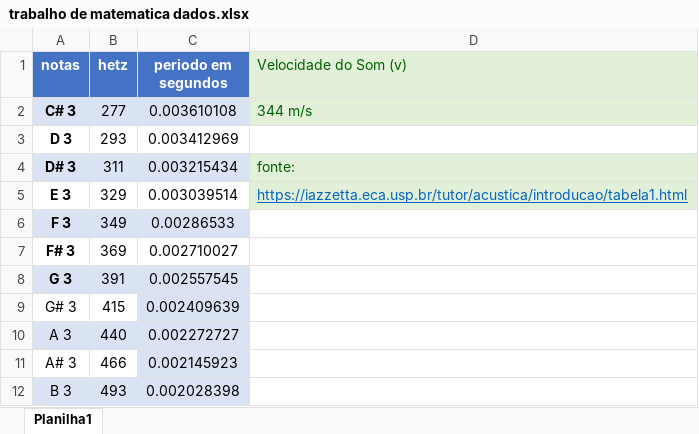
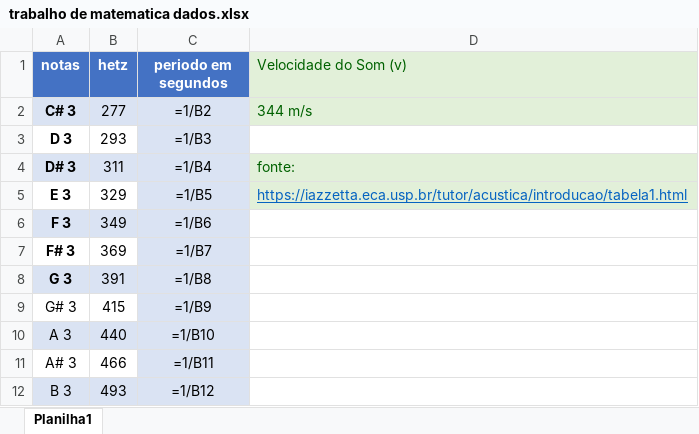
Before and after one commit to vitorortiz319-rgb/trabalho.Funcoes.trigonometricas, an Excel workbook: trabalho de matematica dados.xlsx, sheet Planilha1, drawn as a sheet; values as stored, in another font and other column widths than the file's, no borders; formulas are shown in place of their values; the diff names each change by its address in the sheet, - before the commit and + after, or states it on an @@ line.

Commit message:
Update trabalho de matematica dados.xlsx

```diff
--- a/trabalho de matematica dados.xlsx (sheet Planilha1)
+++ b/trabalho de matematica dados.xlsx (sheet Planilha1)
-C2 (periodo em segundos): 0.003610108
+C2 (periodo em segundos): =1/B2
-C3 (periodo em segundos): 0.003412969
+C3 (periodo em segundos): =1/B3
-C3 fill: none
+C3 fill: #DAE3F3
-C4 (periodo em segundos): 0.003215434
+C4 (periodo em segundos): =1/B4
-C5 (periodo em segundos): 0.003039514
+C5 (periodo em segundos): =1/B5
-C5 fill: none
+C5 fill: #DAE3F3
-C6 (periodo em segundos): 0.00286533
+C6 (periodo em segundos): =1/B6
-C7 (periodo em segundos): 0.002710027
+C7 (periodo em segundos): =1/B7
-C7 fill: none
+C7 fill: #DAE3F3
-C8 (periodo em segundos): 0.002557545
+C8 (periodo em segundos): =1/B8
-C9 (periodo em segundos): 0.002409639
+C9 (periodo em segundos): =1/B9
-C10 (periodo em segundos): 0.002272727
+C10 (periodo em segundos): =1/B10
-C11 (periodo em segundos): 0.002145923
+C11 (periodo em segundos): =1/B11
-C12 (periodo em segundos): 0.002028398
+C12 (periodo em segundos): =1/B12
```
